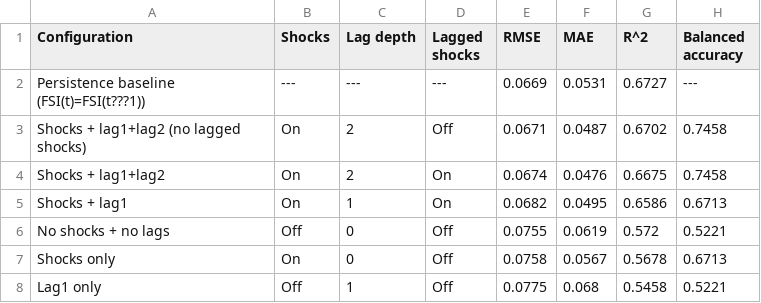
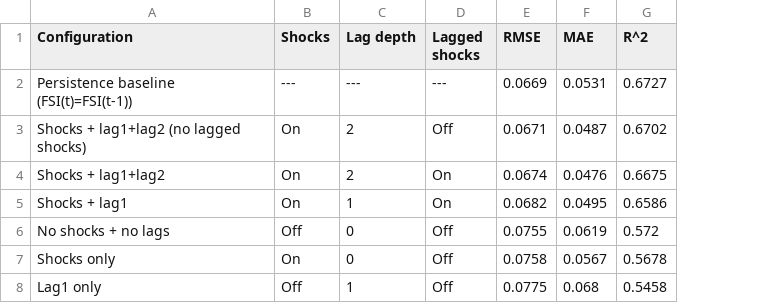
Before and after one commit to cathykrong/food-security-machine-learning-forecast, a CSV file: manuscript/table1.csv, drawn as a sheet; the diff names each change by its address in the sheet, - before the commit and + after, or states it on an @@ line.

Commit message:
edit table1

```diff
--- a/manuscript/table1.csv
+++ b/manuscript/table1.csv
-column H (Balanced accuracy), rows 2-8: --- | 0.7458 | 0.7458 | 0.6713 | 0.5221 | 0.6713 | 0.5221
-A2 (Configuration): Persistence baseline (FSI(t)=FSI(t???1))
+A2 (Configuration): Persistence baseline (FSI(t)=FSI(t-1))
```
